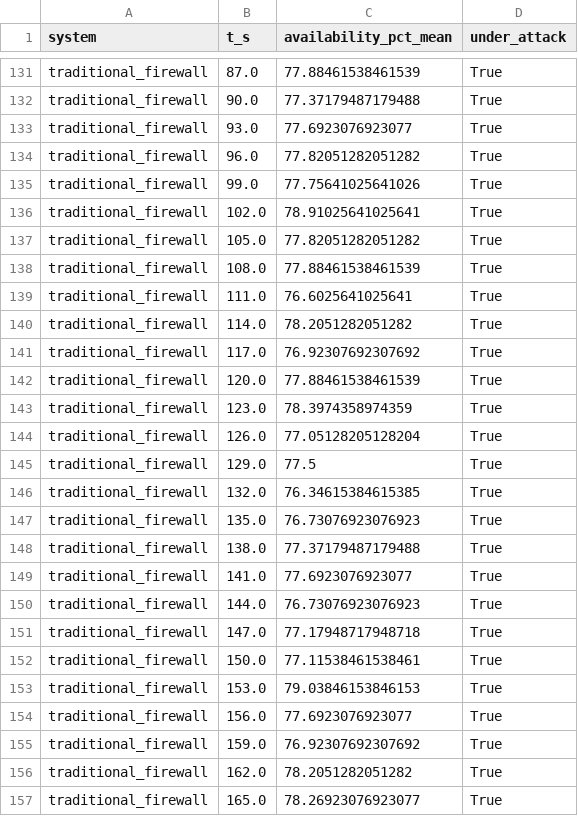
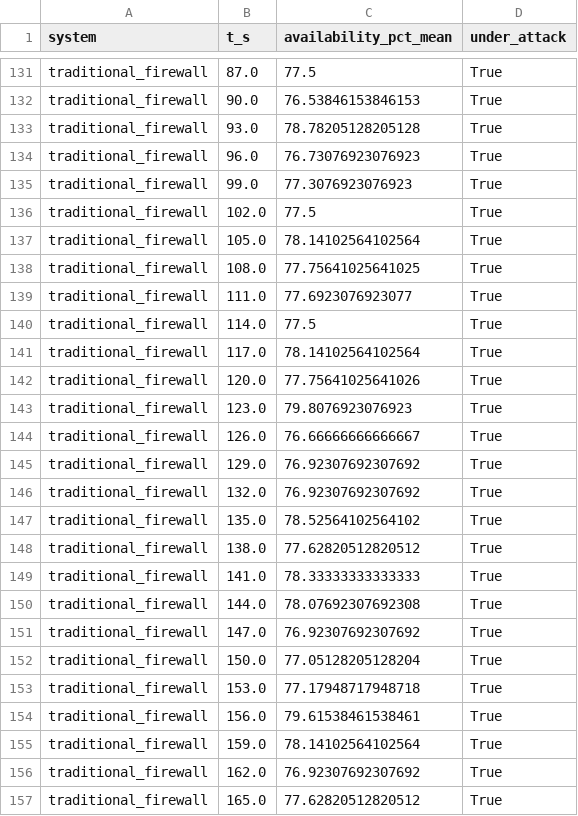
Before and after one commit to saadamirlive-blip/sdn-microsegmentation-reproduction, a CSV file: results/availability_timeline.csv, drawn as a sheet; only a part is shown, gaps mark what is left out; the diff covers the shown part only; the diff names each change by its address in the sheet, - before the commit and + after, or states it on an @@ line.

```diff
--- a/results/availability_timeline.csv
+++ b/results/availability_timeline.csv
-C131 (availability_pct_mean): 77.88461538461539
+C131 (availability_pct_mean): 77.5
-C132 (availability_pct_mean): 77.37179487179488
+C132 (availability_pct_mean): 76.53846153846153
-C133 (availability_pct_mean): 77.6923076923077
+C133 (availability_pct_mean): 78.78205128205128
-C134 (availability_pct_mean): 77.82051282051282
+C134 (availability_pct_mean): 76.73076923076923
-C135 (availability_pct_mean): 77.75641025641026
+C135 (availability_pct_mean): 77.3076923076923
-C136 (availability_pct_mean): 78.91025641025641
+C136 (availability_pct_mean): 77.5
-C137 (availability_pct_mean): 77.82051282051282
+C137 (availability_pct_mean): 78.14102564102564
-C138 (availability_pct_mean): 77.88461538461539
+C138 (availability_pct_mean): 77.75641025641025
-C139 (availability_pct_mean): 76.6025641025641
+C139 (availability_pct_mean): 77.6923076923077
-C140 (availability_pct_mean): 78.2051282051282
+C140 (availability_pct_mean): 77.5
-C141 (availability_pct_mean): 76.92307692307692
+C141 (availability_pct_mean): 78.14102564102564
-C142 (availability_pct_mean): 77.88461538461539
+C142 (availability_pct_mean): 77.75641025641026
-C143 (availability_pct_mean): 78.3974358974359
+C143 (availability_pct_mean): 79.8076923076923
-C144 (availability_pct_mean): 77.05128205128204
+C144 (availability_pct_mean): 76.66666666666667
-C145 (availability_pct_mean): 77.5
+C145 (availability_pct_mean): 76.92307692307692
-C146 (availability_pct_mean): 76.34615384615385
+C146 (availability_pct_mean): 76.92307692307692
-C147 (availability_pct_mean): 76.73076923076923
+C147 (availability_pct_mean): 78.52564102564102
-C148 (availability_pct_mean): 77.37179487179488
+C148 (availability_pct_mean): 77.62820512820512
-C149 (availability_pct_mean): 77.6923076923077
+C149 (availability_pct_mean): 78.33333333333333
-C150 (availability_pct_mean): 76.73076923076923
+C150 (availability_pct_mean): 78.07692307692308
-C151 (availability_pct_mean): 77.17948717948718
+C151 (availability_pct_mean): 76.92307692307692
-C152 (availability_pct_mean): 77.11538461538461
+C152 (availability_pct_mean): 77.05128205128204
-C153 (availability_pct_mean): 79.03846153846153
+C153 (availability_pct_mean): 77.17948717948718
-C154 (availability_pct_mean): 77.6923076923077
+C154 (availability_pct_mean): 79.61538461538461
-C155 (availability_pct_mean): 76.92307692307692
+C155 (availability_pct_mean): 78.14102564102564
-C156 (availability_pct_mean): 78.2051282051282
+C156 (availability_pct_mean): 76.92307692307692
-C157 (availability_pct_mean): 78.26923076923077
+C157 (availability_pct_mean): 77.62820512820512
```
Also changed, not shown: 164 edited cells elsewhere in this file, results/containment_by_vector.csv, results/latency_results.csv, 48 other files.
